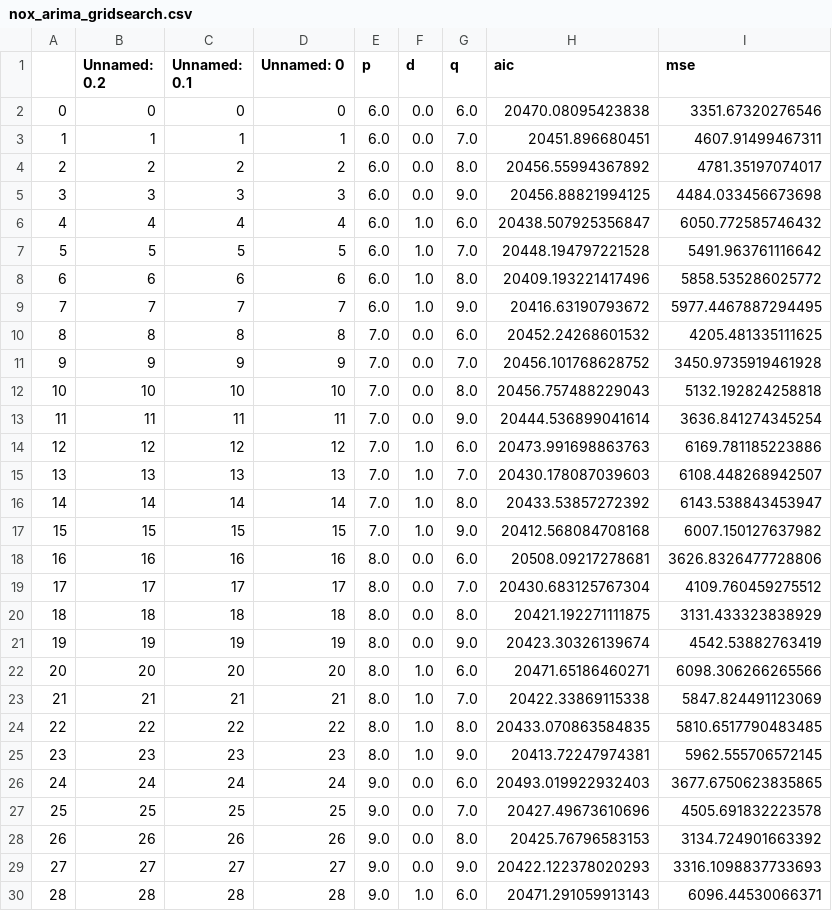
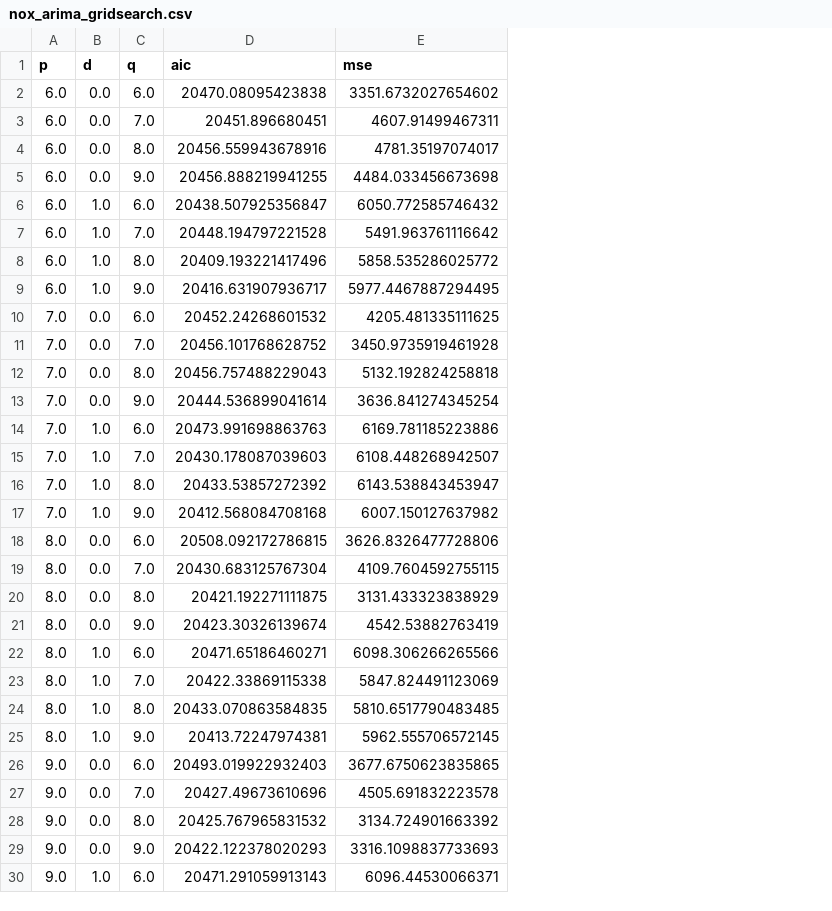
Before and after one commit to kant-ch/Air_Quality_Prediction, a CSV file: saved_data/nox_arima_gridsearch.csv, drawn as a sheet; only a part is shown; removed rows and columns are numbered as before the commit, all else as after; the diff names each change by its address in the sheet, - before the commit and + after, or states it on an @@ line.

```diff
--- a/saved_data/nox_arima_gridsearch.csv
+++ b/saved_data/nox_arima_gridsearch.csv
-column A, rows 2-30: 0 | 1 | 2 | 3 | 4 | 5 | 6 | 7 | 8 | 9 | 10 | 11 | 12 | 13 | 14 | 15 | 16 | 17 | 18 | 19 | 20 | 21 | 22 | 23 | 24 | 25 | 26 | 27 | 28
-column B (Unnamed: 0.2), rows 2-30: 0 | 1 | 2 | 3 | 4 | 5 | 6 | 7 | 8 | 9 | 10 | 11 | 12 | 13 | 14 | 15 | 16 | 17 | 18 | 19 | 20 | 21 | 22 | 23 | 24 | 25 | 26 | 27 | 28
-column C (Unnamed: 0.1), rows 2-30: 0 | 1 | 2 | 3 | 4 | 5 | 6 | 7 | 8 | 9 | 10 | 11 | 12 | 13 | 14 | 15 | 16 | 17 | 18 | 19 | 20 | 21 | 22 | 23 | 24 | 25 | 26 | 27 | 28
-column D (Unnamed: 0), rows 2-30: 0 | 1 | 2 | 3 | 4 | 5 | 6 | 7 | 8 | 9 | 10 | 11 | 12 | 13 | 14 | 15 | 16 | 17 | 18 | 19 | 20 | 21 | 22 | 23 | 24 | 25 | 26 | 27 | 28
-E2 (mse): 3351.67320276546
+E2 (mse): 3351.6732027654602
-D4 (aic): 20456.55994367892
+D4 (aic): 20456.559943678916
-D5 (aic): 20456.88821994125
+D5 (aic): 20456.888219941255
-D9 (aic): 20416.63190793672
+D9 (aic): 20416.631907936717
-D18 (aic): 20508.09217278681
+D18 (aic): 20508.092172786815
-E19 (mse): 4109.760459275512
+E19 (mse): 4109.7604592755115
-D28 (aic): 20425.76796583153
+D28 (aic): 20425.767965831532
```
Also changed, not shown: 2 other files.
